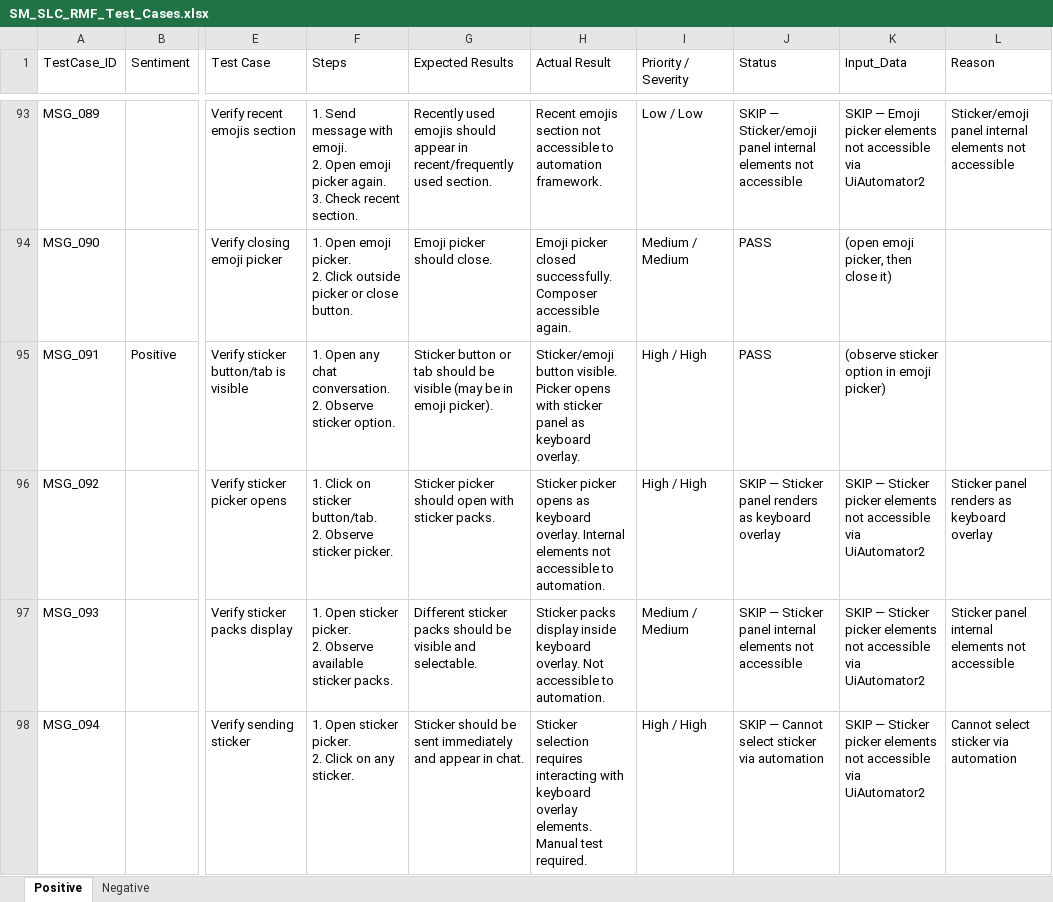
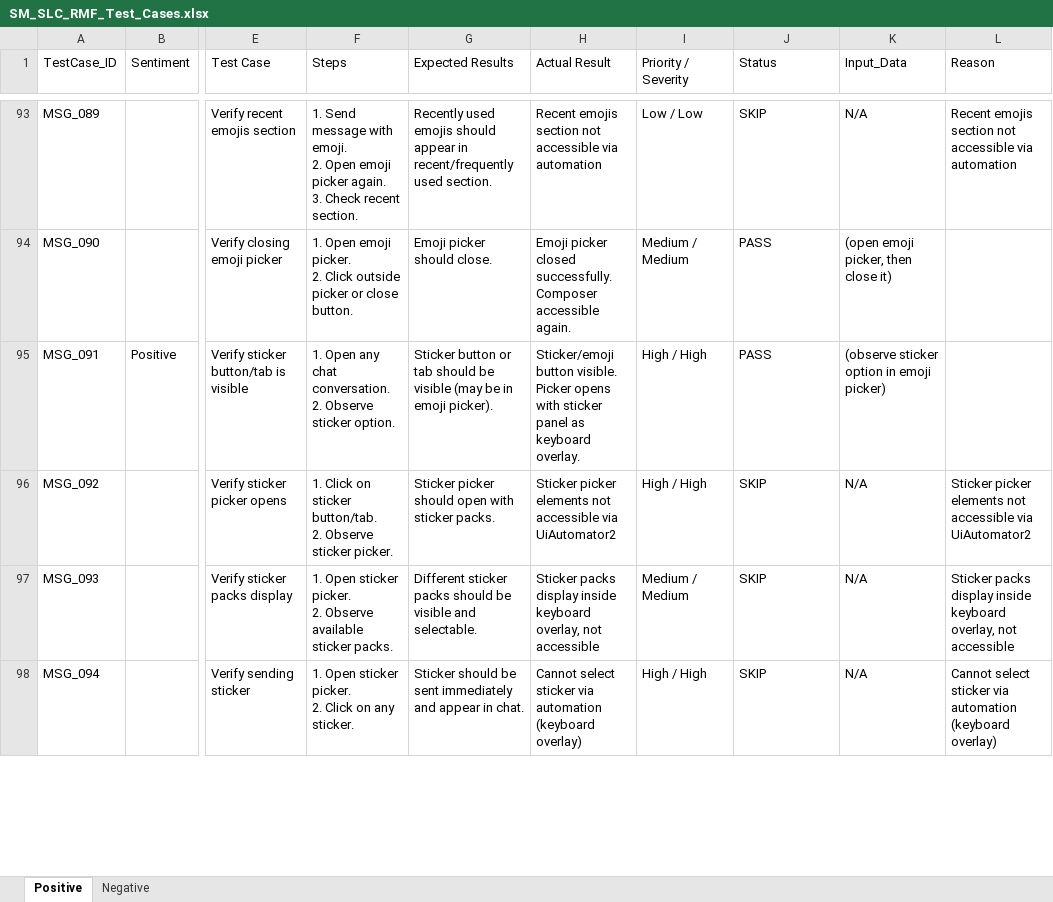
Before and after one commit to ishwar-borwar-cometchat/cometchat-test-automation-React_Native, an Excel workbook: Cometchat_Features/Send_&_Compose/SM_SLC_RMF_Test_Cases.xlsx, sheet Positive, drawn as a sheet; only a part is shown, gaps mark what is left out; values as stored, in another font and other column widths than the file's, no cell formats; the diff covers the shown part only; the diff names each change by its address in the sheet, - before the commit and + after, or states it on an @@ line.

Commit message:
Execute 62 skipped positive TCs: 11 now PASS, 51 re-confirmed SKIP. Total: 75 PASS, 6 FAIL, 51 SKIP

```diff
--- a/Cometchat_Features/Send_&_Compose/SM_SLC_RMF_Test_Cases.xlsx (sheet Positive)
+++ b/Cometchat_Features/Send_&_Compose/SM_SLC_RMF_Test_Cases.xlsx (sheet Positive)
-H93 (Actual Result): …not accessible to automation framework.
+H93 (Actual Result): …not accessible via automation
-J93 (Status): SKIP — Sticker/emoji panel internal elements not accessible
+J93 (Status): SKIP
-K93 (Input_Data): SKIP — Emoji picker elements not accessible via UiAutomator2
+K93 (Input_Data): N/A
-L93 (Reason): Sticker/emoji panel internal elements not accessible
+L93 (Reason): Recent emojis section not accessible via automation
-H96 (Actual Result): Sticker picker opens as keyboard overlay. Internal elements not accessible to automation.
+H96 (Actual Result): Sticker picker elements not accessible via UiAutomator2
-J96 (Status): SKIP — Sticker panel renders as keyboard overlay
+J96 (Status): SKIP
-K96:K98 (Input_Data): SKIP — Sticker picker elements not accessible via UiAutomator2
+K96:K98 (Input_Data): N/A
-L96 (Reason): Sticker panel renders as keyboard overlay
+L96 (Reason): Sticker picker elements not accessible via UiAutomator2
-H97 (Actual Result): …inside keyboard overlay. Not accessible to automation.
+H97 (Actual Result): …inside keyboard overlay, not accessible
-J97 (Status): SKIP — Sticker panel internal elements not accessible
+J97 (Status): SKIP
-L97 (Reason): Sticker panel internal elements not accessible
+L97 (Reason): Sticker packs display inside keyboard overlay, not accessible
-H98 (Actual Result): Sticker selection requires interacting with keyboard overlay elements. Manual test required.
+H98 (Actual Result): Cannot select sticker via automation (keyboard overlay)
-J98 (Status): SKIP — Cannot select sticker via automation
+J98 (Status): SKIP
-L98 (Reason): …via automation
+L98 (Reason): …via automation (keyboard overlay)
```
Also changed, not shown: 315 edited cells elsewhere in this sheet, cell formats, 4 other files.
